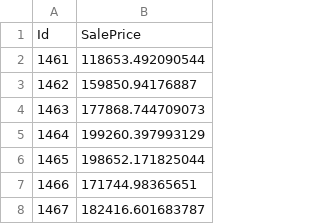
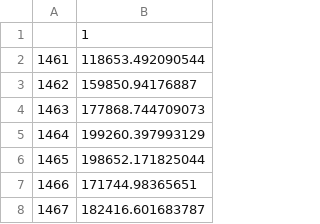
Before and after one commit to imansingh/Kaggle_Housing_Prices_Ames, a CSV file: Kaggle_Ames_Housing_R/lasso.csv, drawn as a sheet; only a part is shown; removed rows and columns are numbered as before the commit, all else as after; the diff names each change by its address in the sheet, - before the commit and + after, or states it on an @@ line.

Commit message:
created models and predictions for multilinear, AIC, BIC, PLC, PLSR, Ridge, Lasso, Elasticnet

```diff
--- a/Kaggle_Ames_Housing_R/lasso.csv
+++ b/Kaggle_Ames_Housing_R/lasso.csv
-row 1: Id | SalePrice
+row 1:  | 1
```
Also changed, not shown: Kaggle_Ames_Housing_R/ridge.csv, 19 other files.
